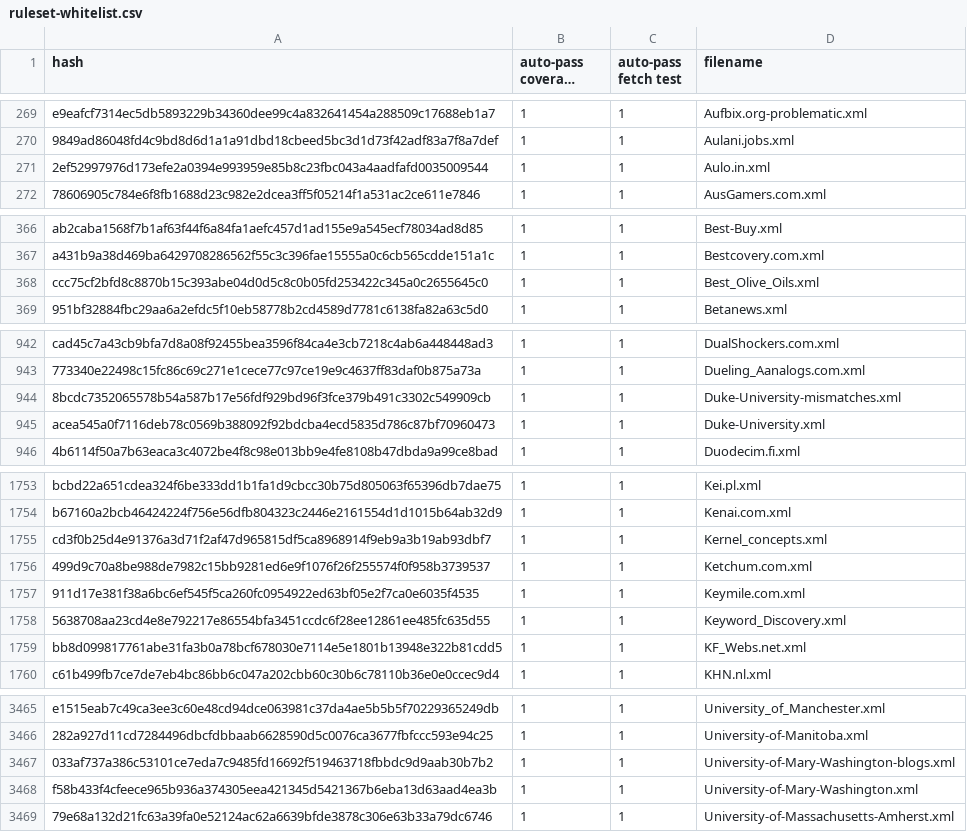
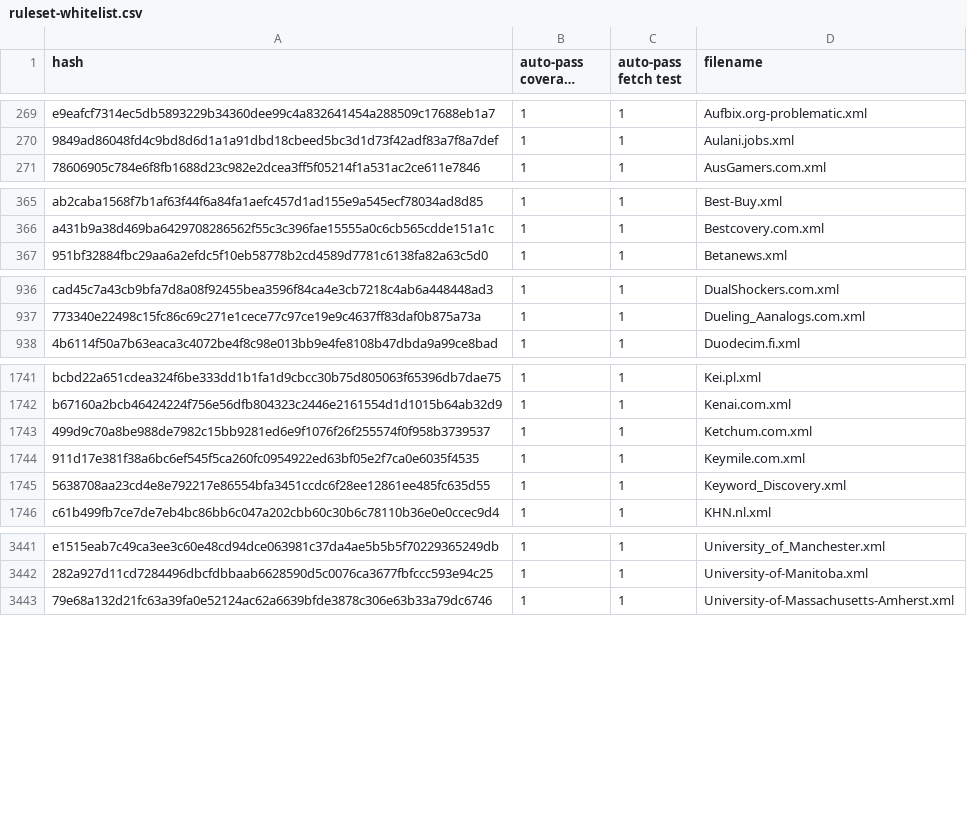
Before and after one commit to EFForg/https-everywhere, a CSV file: utils/ruleset-whitelist.csv, drawn as a sheet; only a part is shown, gaps mark what is left out; long unchanged cells end in …; the diff covers the shown part only; the diff names each change by its address in the sheet, - before the commit and + after, or states it on an @@ line.

```diff
--- a/utils/ruleset-whitelist.csv
+++ b/utils/ruleset-whitelist.csv
-row 271: 2ef52997976d173efe2a0394e993959e85b8c23fbc043a4aadfafd0035009544 | 1 | 1 | Aulo.in.xml
-row 368: ccc75cf2bfd8c8870b15c393abe04d0d5c8c0b05fd253422c345a0c2655645c0 | 1 | 1 | Best_Olive_Oils.xml
-row 944: 8bcdc7352065578b54a587b17e56fdf929bd96f3fce379b491c3302c549909cb | 1 | 1 | Duke-University-mismatches.xml
-row 945: acea545a0f7116deb78c0569b388092f92bdcba4ecd5835d786c87bf70960473 | 1 | 1 | Duke-University.xml
-row 1755: cd3f0b25d4e91376a3d71f2af47d965815df5ca8968914f9eb9a3b19ab93dbf7 | 1 | 1 | Kernel_concepts.xml
-row 1759: bb8d099817761abe31fa3b0a78bcf678030e7114e5e1801b13948e322b81cdd5 | 1 | 1 | KF_Webs.net.xml
-row 3467: 033af737a386c53101ce7eda7c9485fd16692f519463718fbbdc9d9aab30b7b2 | 1 | 1 | University-of-Mary-Washington-blogs.xml
-row 3468: f58b433f4cfeece965b936a374305eea421345d5421367b6eba13d63aad4ea3b | 1 | 1 | University-of-Mary-Washington.xml
```
Also changed, not shown: 21 removed rows elsewhere in this file, 4 other files.
